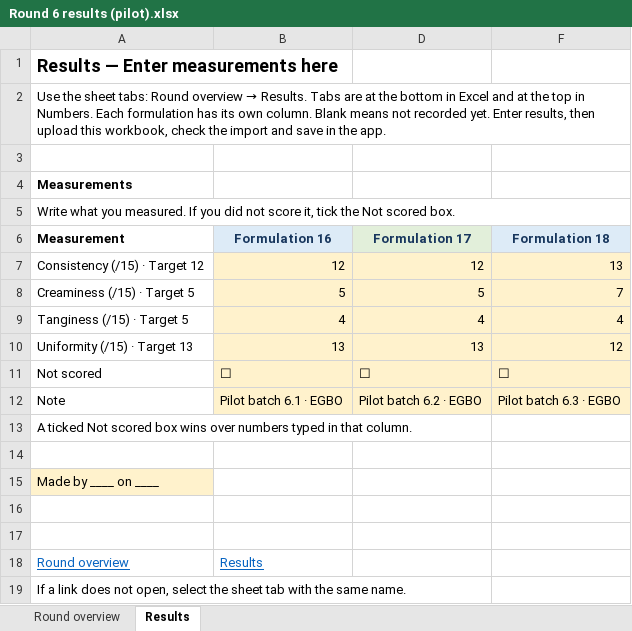
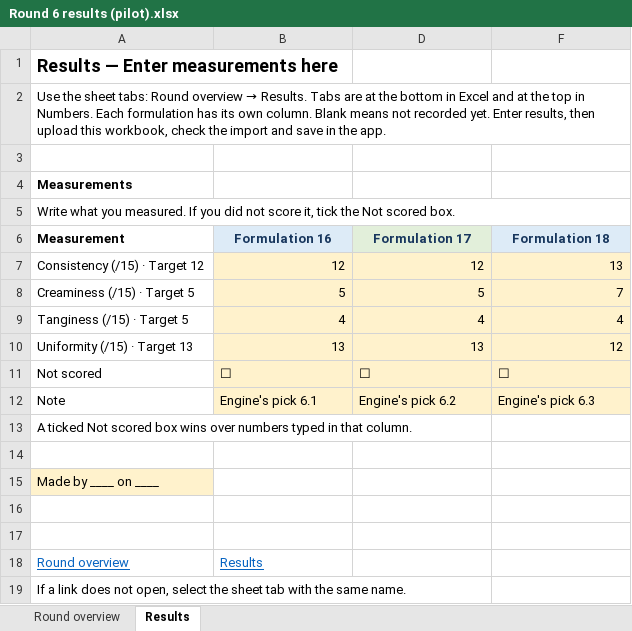
Before and after one commit to thomasat/food_opt, an Excel workbook: data/samples/yogurt_pilot/Round 6 results (pilot).xlsx, sheet Results, drawn as a sheet; values as stored, in another font and other column widths than the file's, no borders; the diff names each change by its address in the sheet, - before the commit and + after, or states it on an @@ line.

```diff
--- a/data/samples/yogurt_pilot/Round 6 results (pilot).xlsx (sheet Results)
+++ b/data/samples/yogurt_pilot/Round 6 results (pilot).xlsx (sheet Results)
-B12 (Formulation 16): Pilot batch 6.1 · EGBO
+B12 (Formulation 16): Engine's pick 6.1
-D12 (Formulation 17): Pilot batch 6.2 · EGBO
+D12 (Formulation 17): Engine's pick 6.2
-F12 (Formulation 18): Pilot batch 6.3 · EGBO
+F12 (Formulation 18): Engine's pick 6.3
```
Also changed, not shown: 12 other files.
